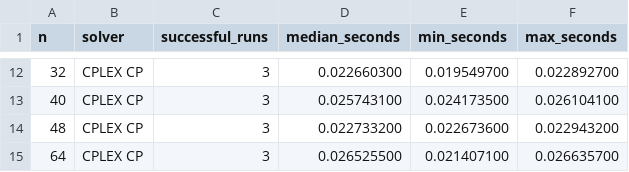
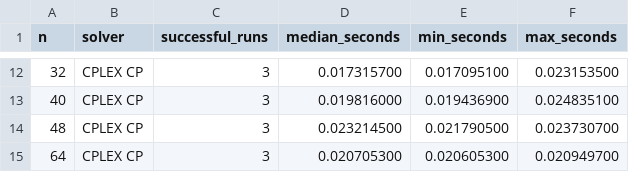
Before and after one commit to transonnn/nqueens-sat, a CSV file: benchmark_large_medians.csv, drawn as a sheet; only a part is shown, gaps mark what is left out; the diff covers the shown part only.

```diff
--- a/benchmark_large_medians.csv
+++ b/benchmark_large_medians.csv
@@ -12,4 +12,4 @@
-32,CPLEX CP,3,0.022660300,0.019549700,0.022892700
-40,CPLEX CP,3,0.025743100,0.024173500,0.026104100
-48,CPLEX CP,3,0.022733200,0.022673600,0.022943200
-64,CPLEX CP,3,0.026525500,0.021407100,0.026635700
+32,CPLEX CP,3,0.017315700,0.017095100,0.023153500
+40,CPLEX CP,3,0.019816000,0.019436900,0.024835100
+48,CPLEX CP,3,0.023214500,0.021790500,0.023730700
+64,CPLEX CP,3,0.020705300,0.020605300,0.020949700
```
Also changed, not shown: 30 edited cells elsewhere in this file, benchmark_large.csv, 1 other file.
